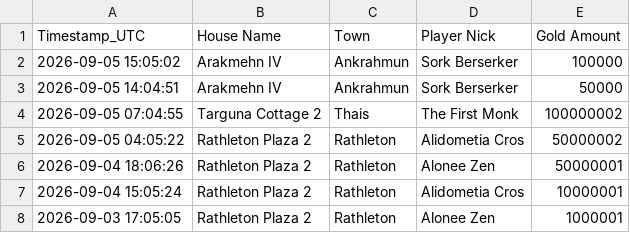
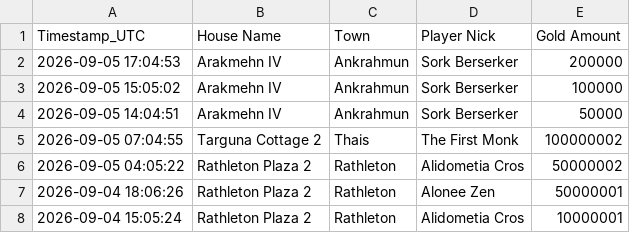
Before and after one commit to mdogie94/nmd, a CSV file: historia_licytacji.csv, drawn as a sheet; only a part is shown; the shorter side is filled out with more unchanged rows; the diff names each change by its address in the sheet, - before the commit and + after, or states it on an @@ line.

```diff
--- a/historia_licytacji.csv
+++ b/historia_licytacji.csv
+row 2: 2026-09-05 17:04:53 | Arakmehn IV | Ankrahmun | Sork Berserker | 200000
```
